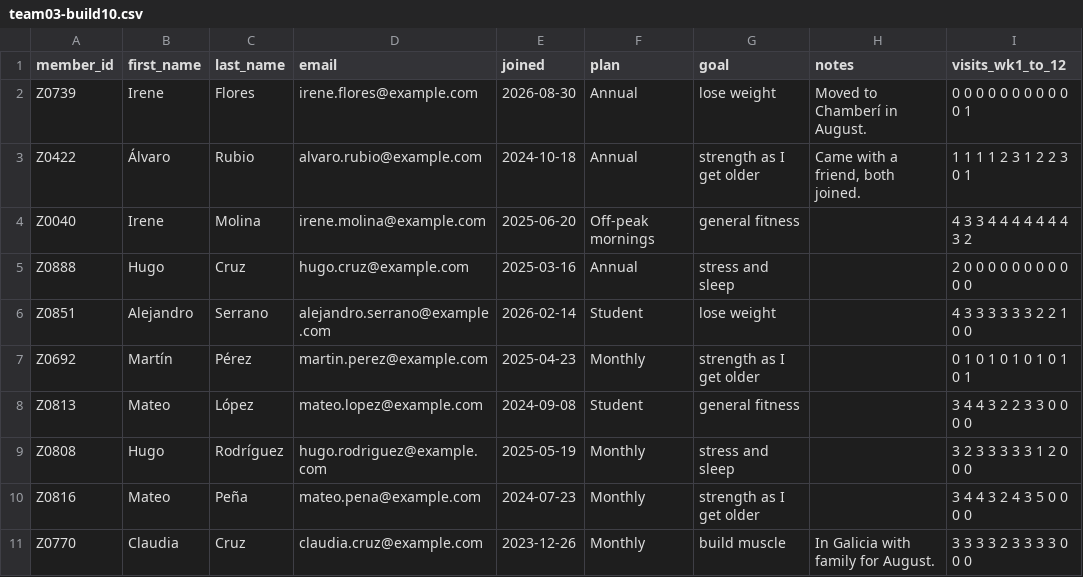
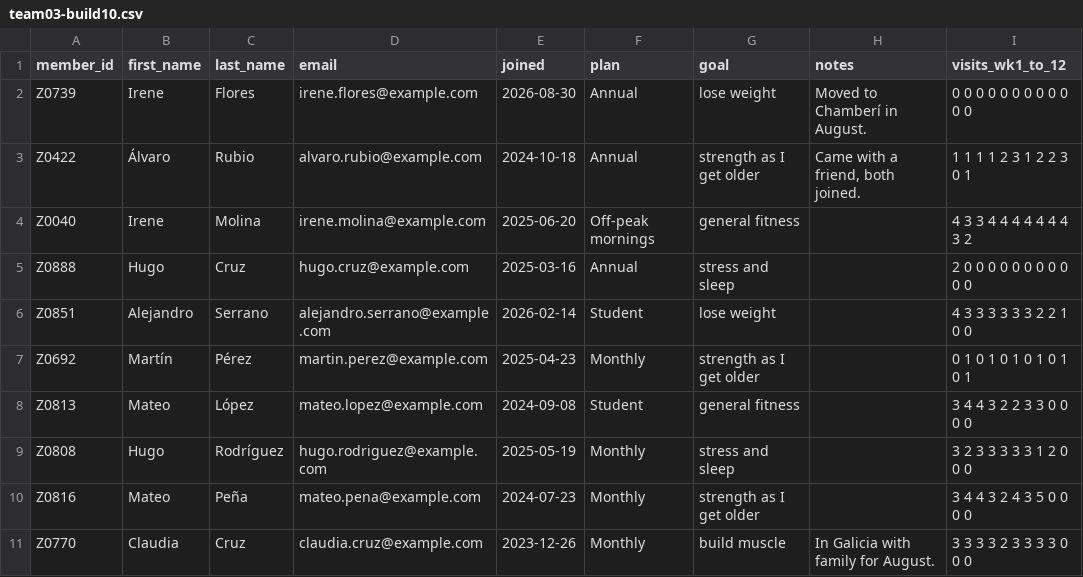
Before and after one commit to runwithfoxes/fox-advantage-site, a CSV file: public/zorro/packs/team03-build10.csv, drawn as a sheet.

```diff
--- a/public/zorro/packs/team03-build10.csv
+++ b/public/zorro/packs/team03-build10.csv
@@ -1,3 +1,3 @@
 member_id,first_name,last_name,email,joined,plan,goal,notes,visits_wk1_to_12
-Z0739,Irene,Flores,irene.flores@example.com,2026-08-30,Annual,lose weight,Moved to Chamberí in August.,0 0 0 0 0 0 0 0 0 0 0 1
+Z0739,Irene,Flores,irene.flores@example.com,2026-08-30,Annual,lose weight,Moved to Chamberí in August.,0 0 0 0 0 0 0 0 0 0 0 0
 Z0422,Álvaro,Rubio,alvaro.rubio@example.com,2024-10-18,Annual,strength as I get older,"Came with a friend, both joined.",1 1 1 1 2 3 1 2 2 3 0 1
```
Also changed, not shown: public/zorro/checkins.csv, public/zorro/packs/team02-build10.csv, 7 other files.
